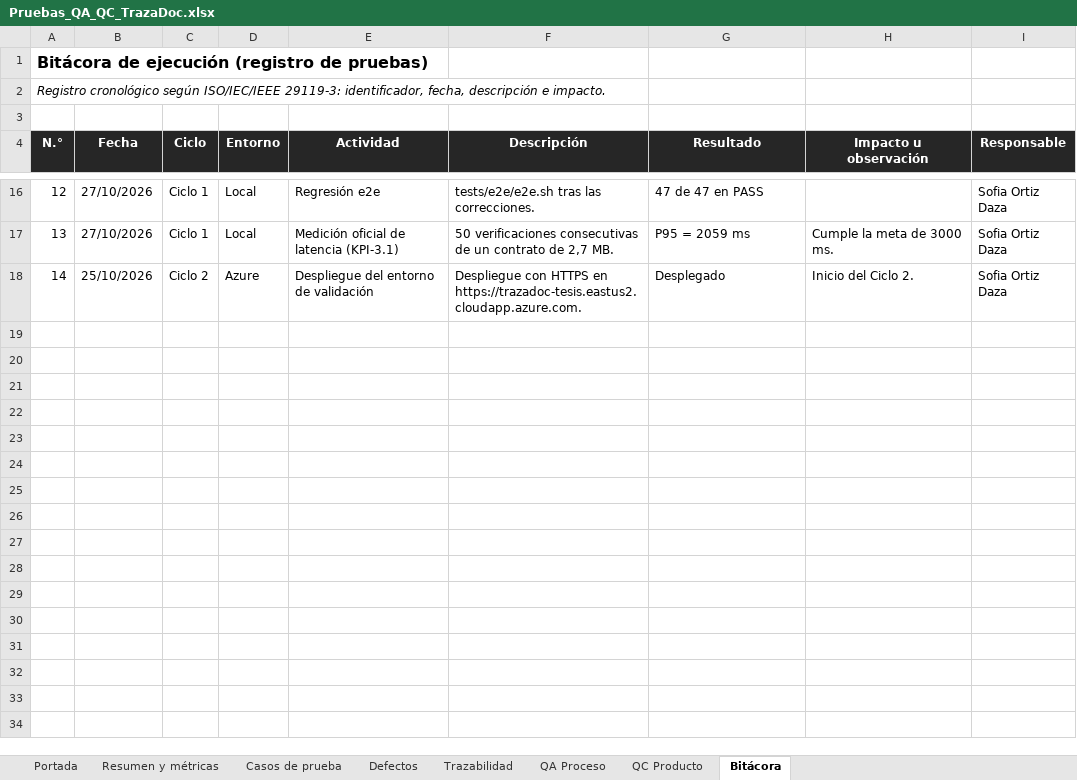
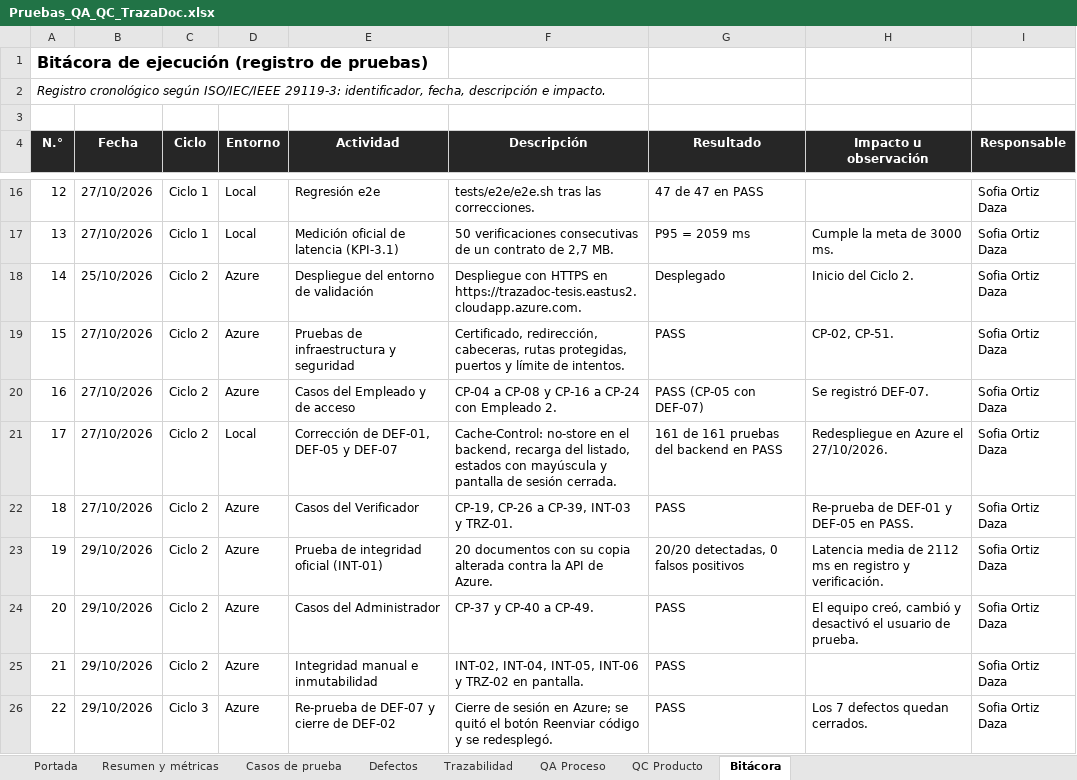
Before and after one commit to swummen/Blockchain_Contratos, an Excel workbook: docs/Pruebas_QA_QC_TrazaDoc.xlsx, sheet Bitácora, drawn as a sheet; only a part is shown, gaps mark what is left out; values as stored, in another font and other column widths than the file's, no borders; the diff names each change by its address in the sheet, - before the commit and + after, or states it on an @@ line.

Commit message:
cierre O4

```diff
--- a/docs/Pruebas_QA_QC_TrazaDoc.xlsx (sheet Bitácora)
+++ b/docs/Pruebas_QA_QC_TrazaDoc.xlsx (sheet Bitácora)
+row 19: 15 | 27/10/2026 | Ciclo 2 | Azure | Pruebas de infraestructura y seguridad | Certificado, redirección, cabeceras, rutas protegidas, puertos y límite de intentos. | PASS | CP-02, CP-51. | Sofia Ortiz Daza
+row 20: 16 | 27/10/2026 | Ciclo 2 | Azure | Casos del Empleado y de acceso | CP-04 a CP-08 y CP-16 a CP-24 con Empleado 2. | PASS (CP-05 con DEF-07) | Se registró DEF-07. | Sofia Ortiz Daza
+row 21: 17 | 27/10/2026 | Ciclo 2 | Local | Corrección de DEF-01, DEF-05 y DEF-07 | Cache-Control: no-store en el backend, recarga del listado, estados con mayúscula y pantalla de sesión cerrada. | 161 de 161 pruebas del backend en PASS | Redespliegue en Azure el 27/10/2026. | Sofia Ortiz Daza
+row 22: 18 | 27/10/2026 | Ciclo 2 | Azure | Casos del Verificador | CP-19, CP-26 a CP-39, INT-03 y TRZ-01. | PASS | Re-prueba de DEF-01 y DEF-05 en PASS. | Sofia Ortiz Daza
+row 23: 19 | 29/10/2026 | Ciclo 2 | Azure | Prueba de integridad oficial (INT-01) | 20 documentos con su copia alterada contra la API de Azure. | 20/20 detectadas, 0 falsos positivos | Latencia media de 2112 ms en registro y verificación. | Sofia Ortiz Daza
+row 24: 20 | 29/10/2026 | Ciclo 2 | Azure | Casos del Administrador | CP-37 y CP-40 a CP-49. | PASS | El equipo creó, cambió y desactivó el usuario de prueba. | Sofia Ortiz Daza
+row 25: 21 | 29/10/2026 | Ciclo 2 | Azure | Integridad manual e inmutabilidad | INT-02, INT-04, INT-05, INT-06 y TRZ-02 en pantalla. | PASS |  | Sofia Ortiz Daza
+row 26: 22 | 29/10/2026 | Ciclo 3 | Azure | Re-prueba de DEF-07 y cierre de DEF-02 | Cierre de sesión en Azure; se quitó el botón Reenviar código y se redesplegó. | PASS | Los 7 defectos quedan cerrados. | Sofia Ortiz Daza
```
Also changed, not shown: sheet Casos de prueba, sheet Resumen y métricas, sheet Trazabilidad, sheet Defectos, sheet QA Proceso, sheet QC Producto, 1 more sheet, docs/Informe_Resultados_Defectos_TrazaDoc.xlsx, 40 other files.
